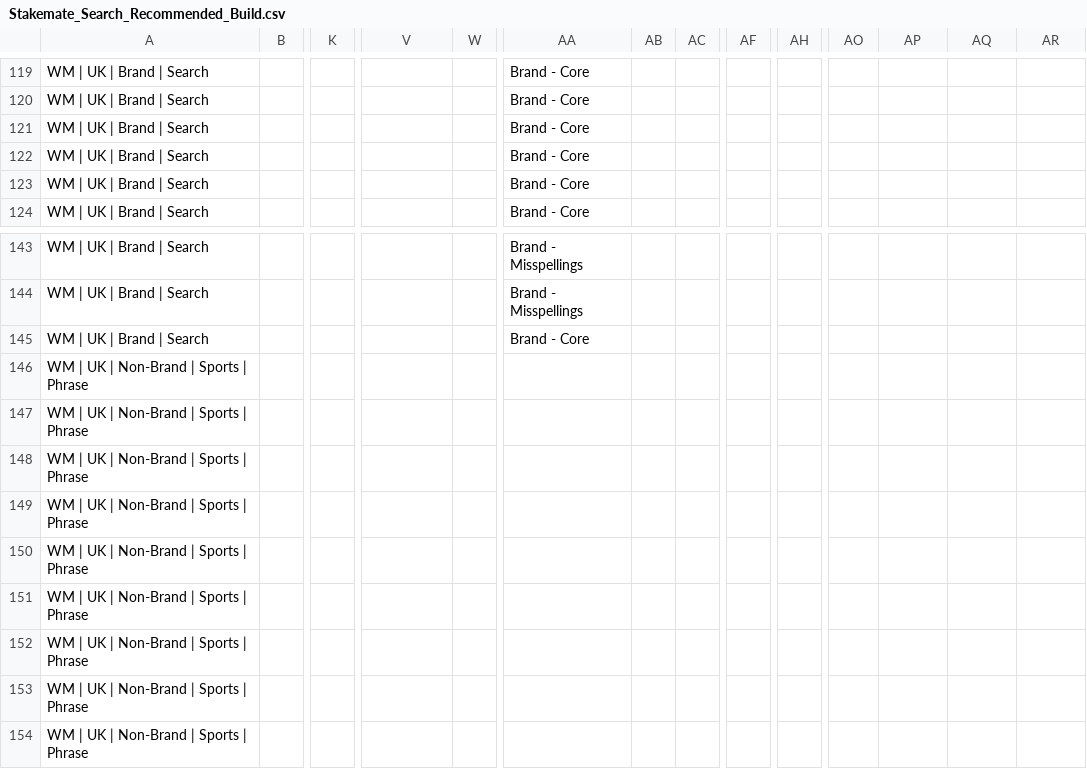
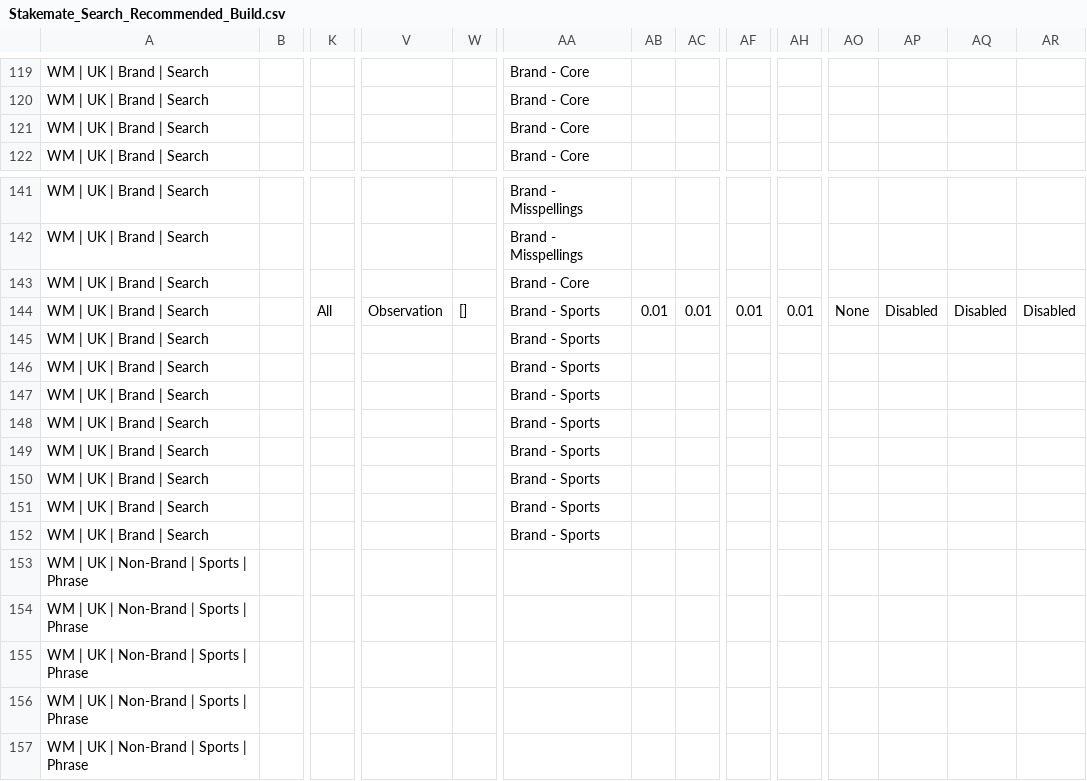
Before and after one commit to michaelwonderland/seo, a CSV file: stakemate/editor/Stakemate_Search_Recommended_Build.csv, drawn as a sheet; only a part is shown, gaps mark what is left out; the shorter side is filled out with more unchanged rows; removed rows and columns are numbered as before the commit, all else as after; rows hold the shown columns only; the diff names each change by its address in the sheet, - before the commit and + after, or states it on an @@ line.

```diff
--- a/stakemate/editor/Stakemate_Search_Recommended_Build.csv
+++ b/stakemate/editor/Stakemate_Search_Recommended_Build.csv
-row 121: WM | UK | Brand | Search |  |  |  |  | Brand - Core
-row 122: WM | UK | Brand | Search |  |  |  |  | Brand - Core
+row 144: WM | UK | Brand | Search |  | All | Observation | [] | Brand - Sports | 0.01 | 0.01 | 0.01 | 0.01 | None | Disabled | Disabled | Disabled
+row 145: WM | UK | Brand | Search |  |  |  |  | Brand - Sports
+row 146: WM | UK | Brand | Search |  |  |  |  | Brand - Sports
+row 147: WM | UK | Brand | Search |  |  |  |  | Brand - Sports
+row 148: WM | UK | Brand | Search |  |  |  |  | Brand - Sports
+row 149: WM | UK | Brand | Search |  |  |  |  | Brand - Sports
+row 150: WM | UK | Brand | Search |  |  |  |  | Brand - Sports
+row 151: WM | UK | Brand | Search |  |  |  |  | Brand - Sports
+row 152: WM | UK | Brand | Search |  |  |  |  | Brand - Sports
```
Also changed, not shown: 2 other files.
